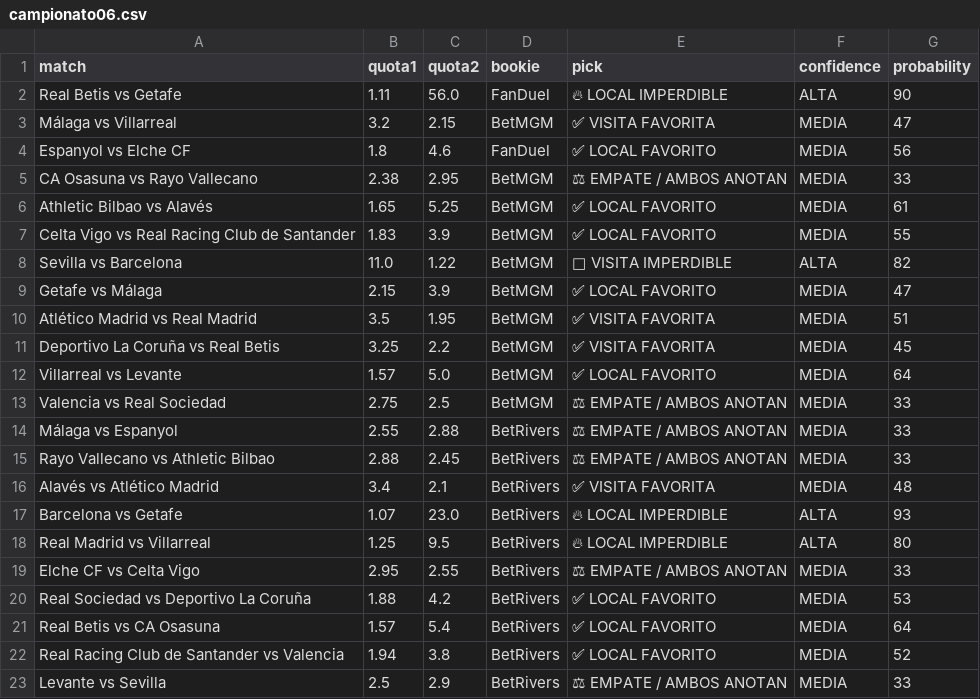
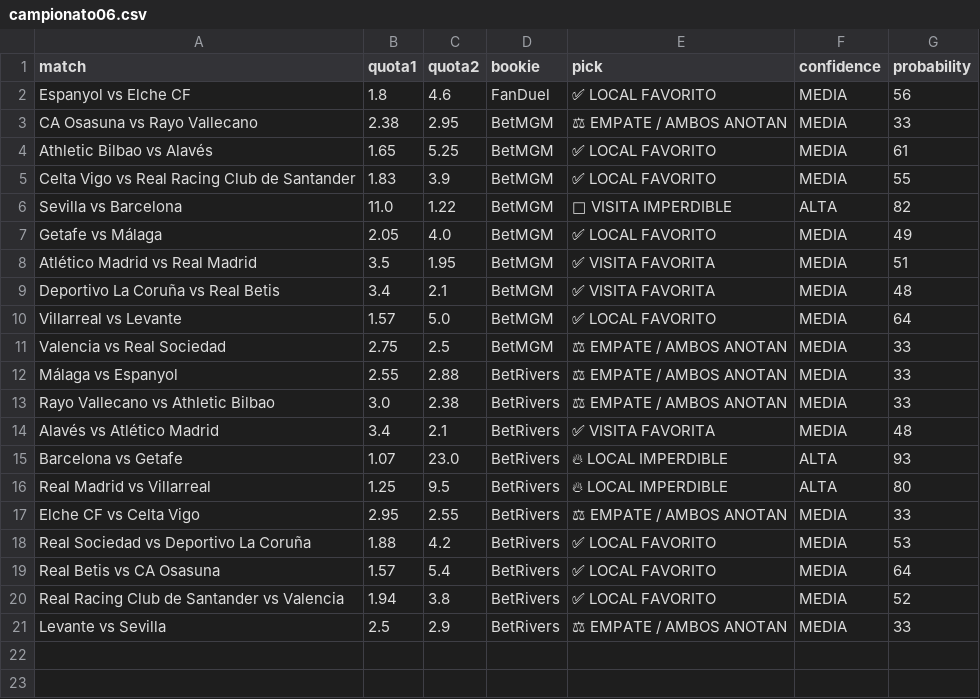
Before and after one commit to bernardinojosse/ia-deportiva-pro, a CSV file: campionati/campionato06.csv, drawn as a sheet; removed rows and columns are numbered as before the commit, all else as after; the diff names each change by its address in the sheet, - before the commit and + after, or states it on an @@ line.

```diff
--- a/campionati/campionato06.csv
+++ b/campionati/campionato06.csv
-row 2: Real Betis vs Getafe | 1.11 | 56.0 | FanDuel | 🔥 LOCAL IMPERDIBLE | ALTA | 90
-row 3: Málaga vs Villarreal | 3.2 | 2.15 | BetMGM | ✅ VISITA FAVORITA | MEDIA | 47
-B7 (quota1): 2.15
+B7 (quota1): 2.05
-C7 (quota2): 3.9
+C7 (quota2): 4.0
-G7 (probability): 47
+G7 (probability): 49
-B9 (quota1): 3.25
+B9 (quota1): 3.4
-C9 (quota2): 2.2
+C9 (quota2): 2.1
-G9 (probability): 45
+G9 (probability): 48
-B13 (quota1): 2.88
+B13 (quota1): 3.0
-C13 (quota2): 2.45
+C13 (quota2): 2.38
```
Also changed, not shown: campionati/campionato0.csv.
